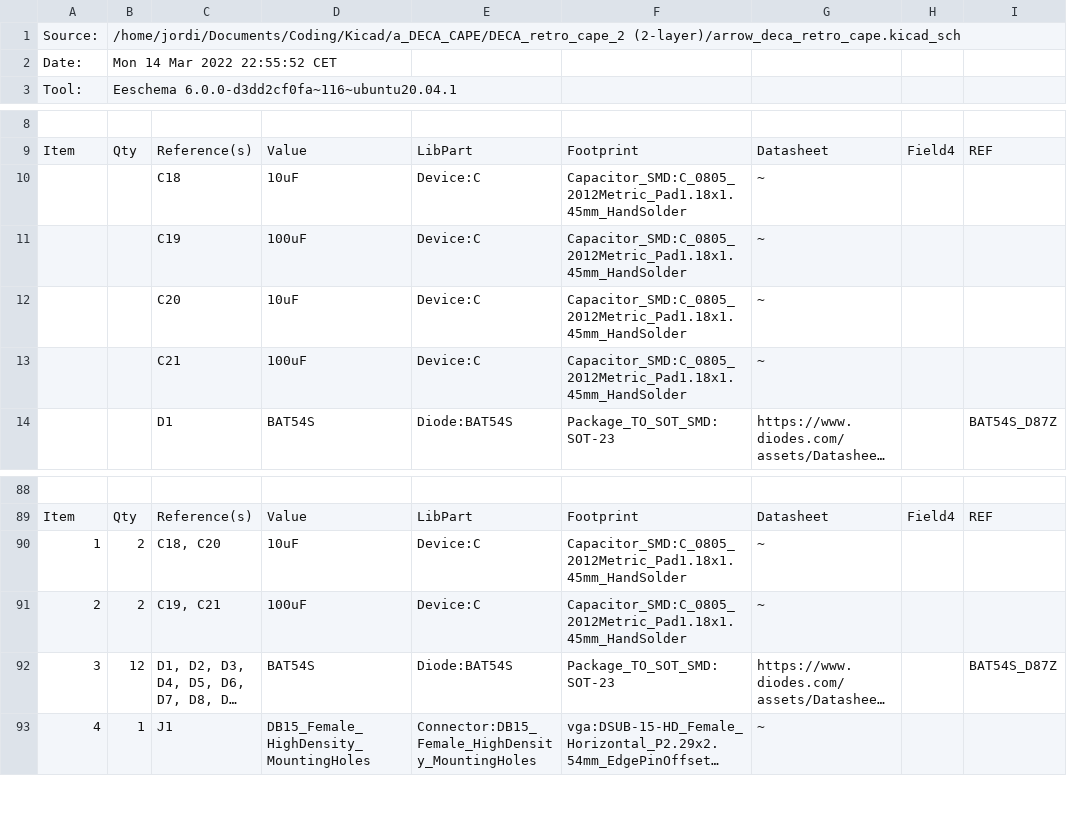
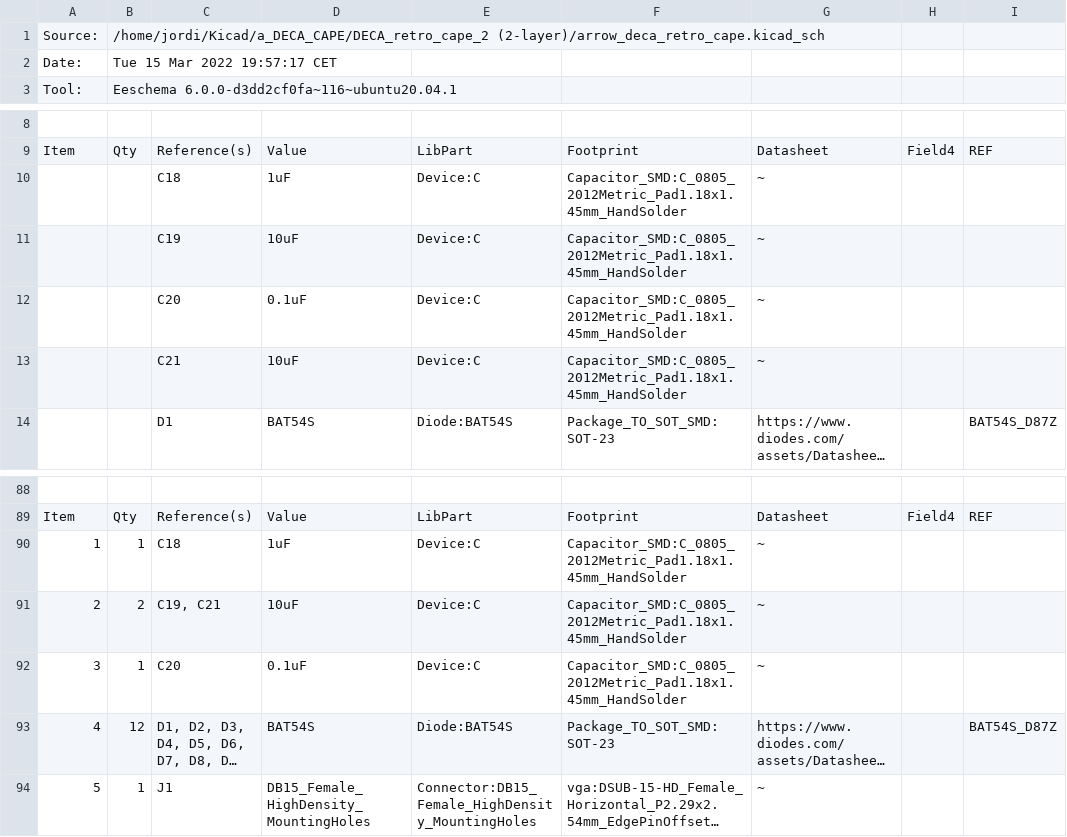
Before and after one commit to somhi/DECA_retro_cape_2, a CSV file: arrow_deca_retro_cape.csv, drawn as a sheet; only a part is shown, gaps mark what is left out; long unchanged cells end in …; addresses are those after the commit; the diff names each change by its address in the sheet, - before the commit and + after, or states it on an @@ line.

```diff
--- a/arrow_deca_retro_cape.csv
+++ b/arrow_deca_retro_cape.csv
-B1: /home/jordi/Documents/Coding/Kicad/a_DECA_CAPE/DECA_retro_cape_2 (2-layer)/arrow_deca_retro_cape.kicad_sch
+B1: /home/jordi/Kicad/a_DECA_CAPE/DECA_retro_cape_2 (2-layer)/arrow_deca_retro_cape.kicad_sch
-B2: Mon 14 Mar 2022 22:55:52 CET
+B2: Tue 15 Mar 2022 19:57:17 CET
-D10: 10uF
+D10: 1uF
-D11: 100uF
+D11: 10uF
-D12: 10uF
+D12: 0.1uF
-D13: 100uF
+D13: 10uF
-B90: 2
+B90: 1
-C90: C18, C20
+C90: C18
-D90: 10uF
+D90: 1uF
-D91: 100uF
+D91: 10uF
+row 92: 3 | 1 | C20 | 0.1uF | Device:C | Capacitor_SMD:C_0805_2012Metric_Pad1.18x1.45mm_HandSolder | ~
@@ column A renumbered from row 93 down @@
```
Also changed, not shown: 29 other files.
